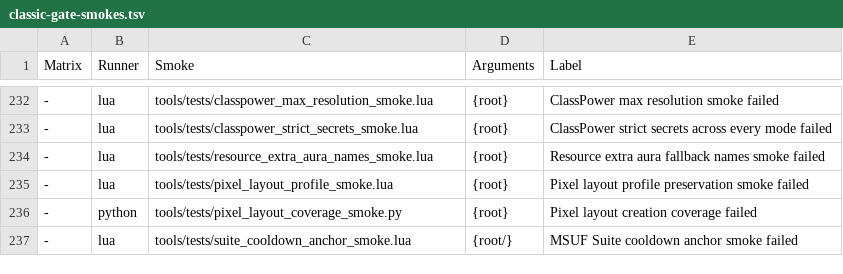
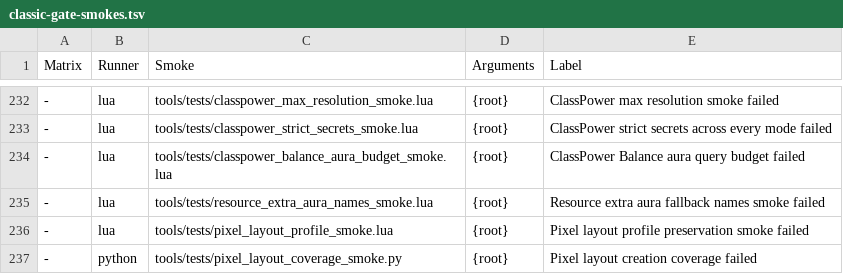
Before and after one commit to Mapkov2/MidnightSimpleUnitFrames, a TSV file: tools/classic-gate-smokes.tsv, drawn as a sheet; only a part is shown, gaps mark what is left out; the shorter side is filled out with more unchanged rows; the diff names each change by its address in the sheet, - before the commit and + after, or states it on an @@ line.

Commit message:
perf(classpower): one aura query per absent eclipse, none on the refresh after a rebuild
The early-removal fix (471a2ad0) stopped the controller caching Eclipse
auras, so the Balance runtime's own GetPlayerAuraBySpellID repeated the
controller getter's query, and the eclipse refresh after a rebuild asked
again for every eclipse the rebuild had just found missing. Balance now asks
only the query the shared getter did not make (GetUnitAuraBySpellID), and the
refresh that follows a rebuild reuses its 'absent' answers; any later aura
event ends that memo.

Aura queries per Balance UNIT_AURA (base -> before -> now): full update with
Solar 30 -> 31 -> 11, full update without an eclipse 30 -> 36 -> 12, empty
incremental update 15 -> 15/18 -> 10/12. New native budget smoke
classpower_balance_aura_budget_smoke (red on the previous head); the
early-removal cases stay green.

```diff
--- a/tools/classic-gate-smokes.tsv
+++ b/tools/classic-gate-smokes.tsv
+row 234: - | lua | tools/tests/classpower_balance_aura_budget_smoke.lua | {root} | ClassPower Balance aura query budget failed
```
Also changed, not shown: 2 other files.
